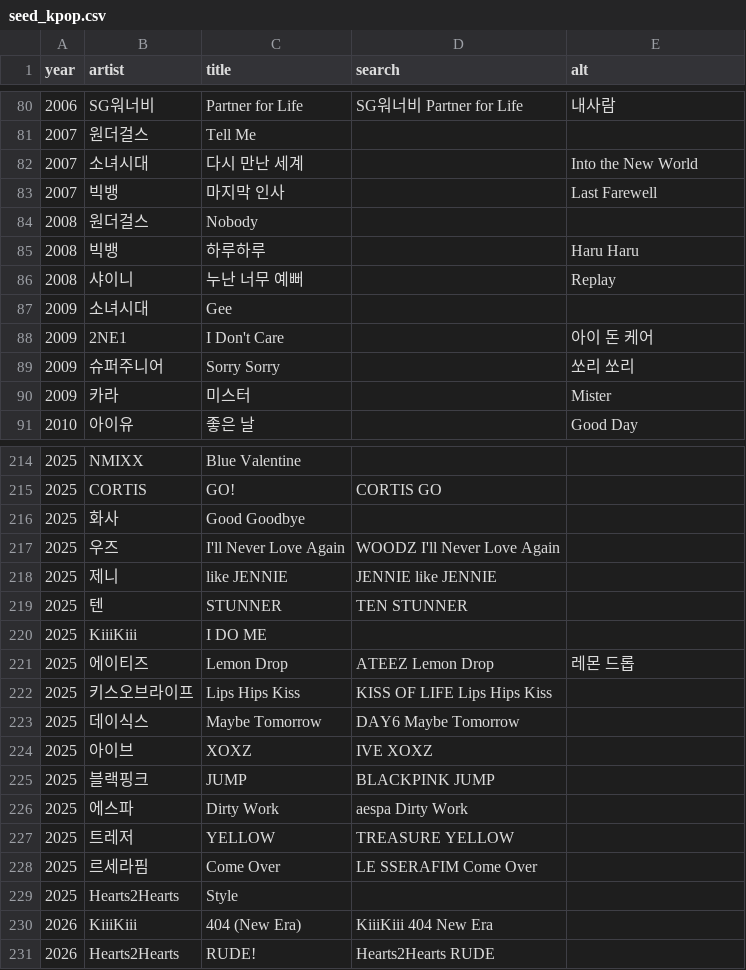
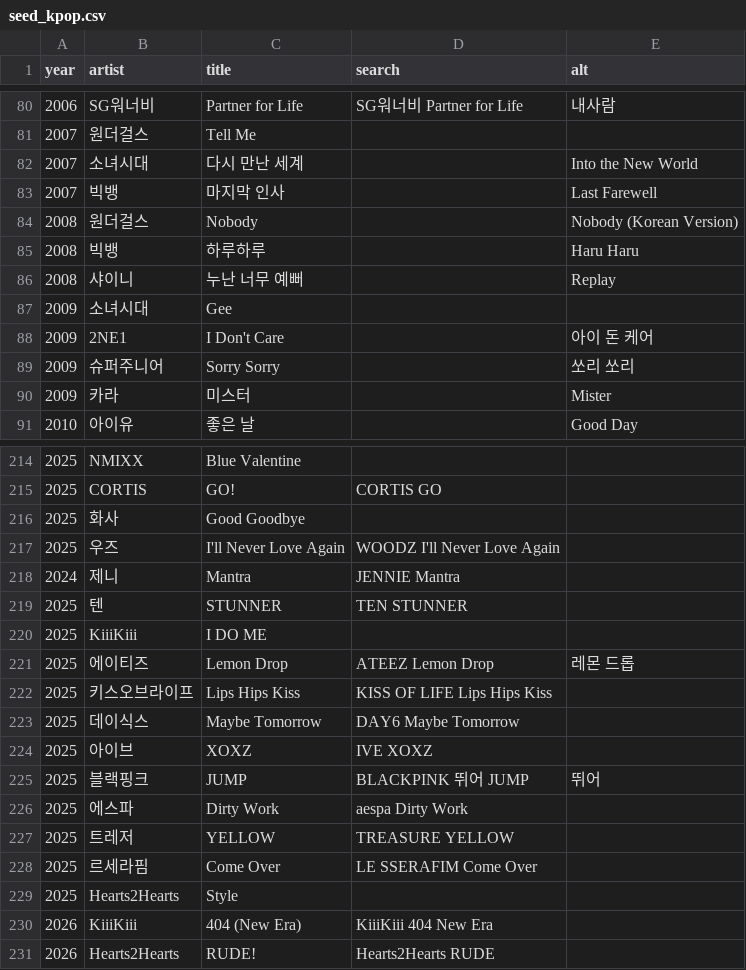
Before and after one commit to leeraki/music-year-game, a CSV file: tools/seed_kpop.csv, drawn as a sheet; only a part is shown, gaps mark what is left out.

```diff
--- a/tools/seed_kpop.csv
+++ b/tools/seed_kpop.csv
@@ -83,3 +83,3 @@ year,artist,title,search,alt
 2007,빅뱅,마지막 인사,,Last Farewell
-2008,원더걸스,Nobody,,
+2008,원더걸스,Nobody,,Nobody (Korean Version)
 2008,빅뱅,하루하루,,Haru Haru
@@ -217,3 +217,3 @@ year,artist,title,search,alt
 2025,우즈,I'll Never Love Again,WOODZ I'll Never Love Again,
-2025,제니,like JENNIE,JENNIE like JENNIE,
+2024,제니,Mantra,JENNIE Mantra,
 2025,텐,STUNNER,TEN STUNNER,
@@ -224,3 +224,3 @@ year,artist,title,search,alt
 2025,아이브,XOXZ,IVE XOXZ,
-2025,블랙핑크,JUMP,BLACKPINK JUMP,
+2025,블랙핑크,JUMP,BLACKPINK 뛰어 JUMP,뛰어
 2025,에스파,Dirty Work,aespa Dirty Work,
```
Also changed, not shown: 6 other files.
